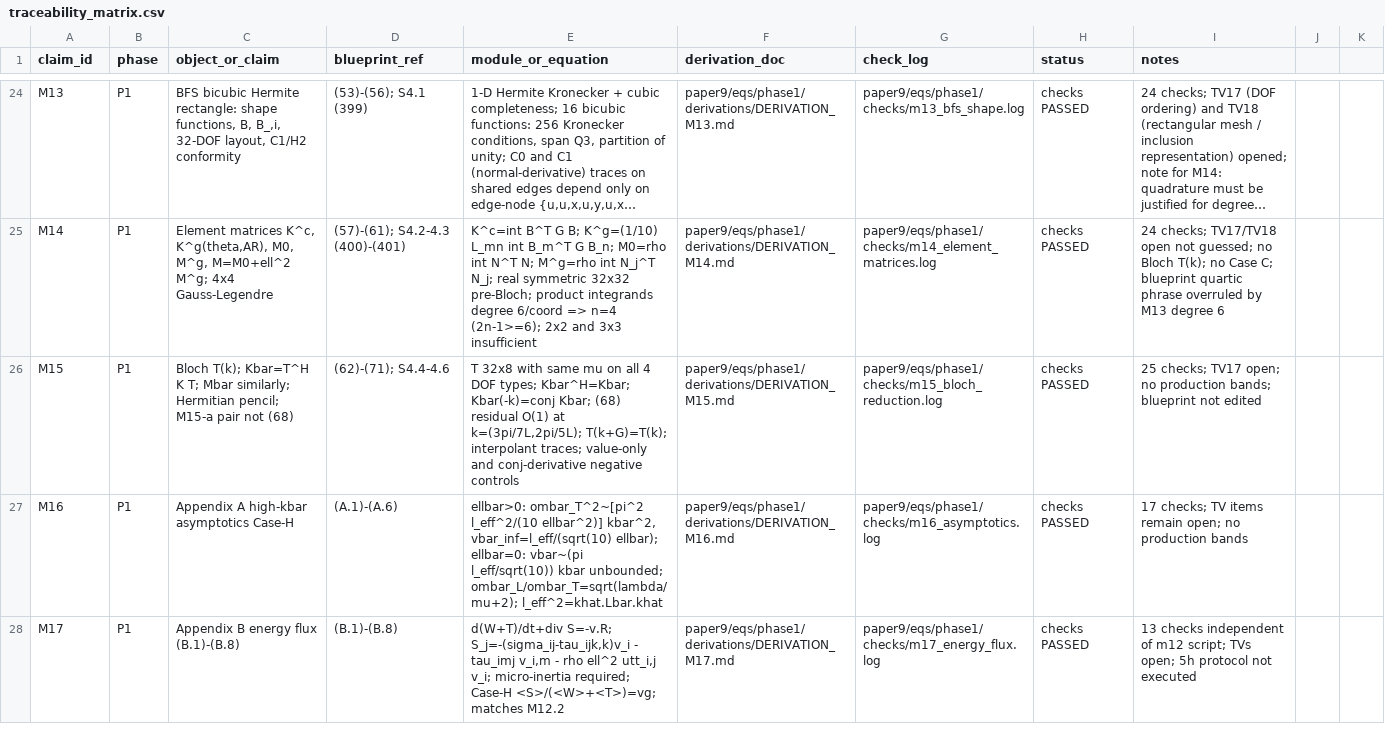
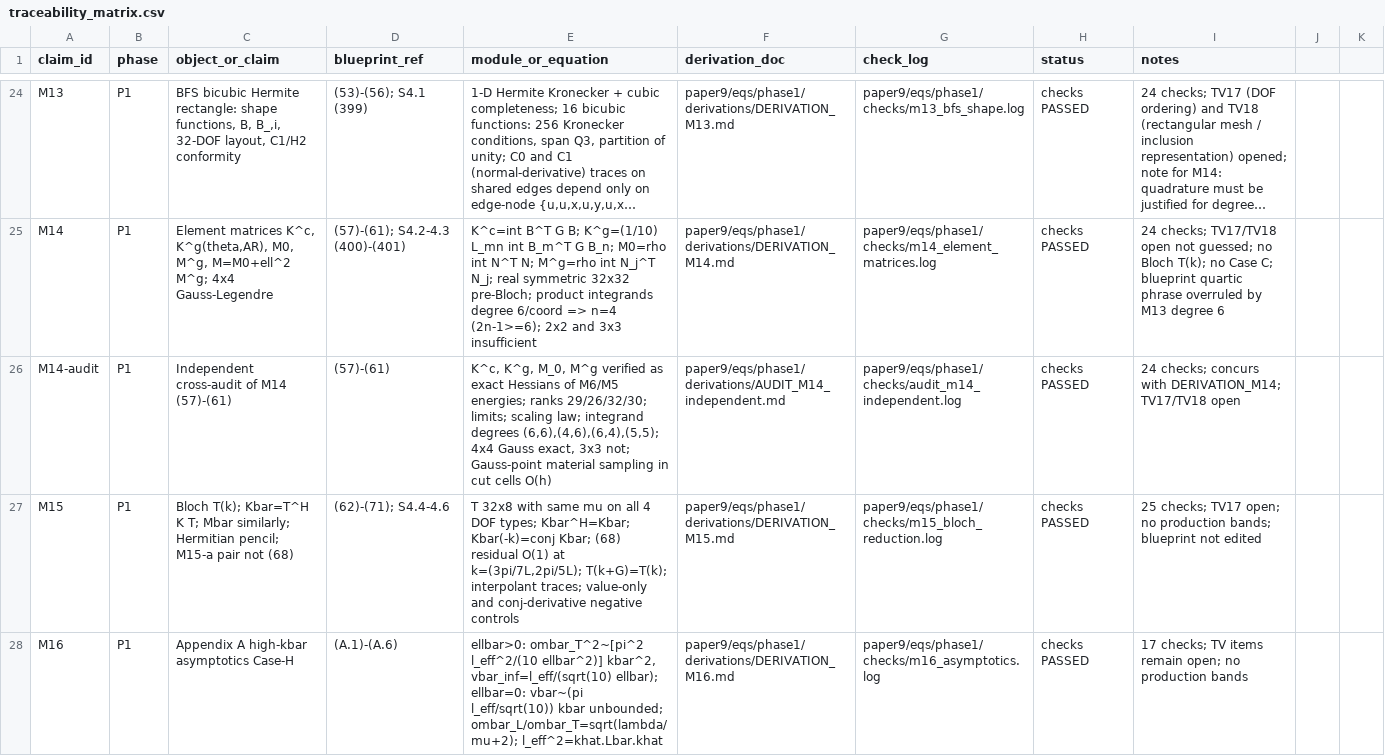
Before and after one commit to vipin-oss/BFS-FEM-MATLAB, a CSV file: paper9/audit/traceability_matrix.csv, drawn as a sheet; only a part is shown, gaps mark what is left out; the shorter side is filled out with more unchanged rows; long unchanged cells end in …; the diff names each change by its address in the sheet, - before the commit and + after, or states it on an @@ line.

Commit message:
P1: M14 independent cross-audit filed alongside primary M14 record (24 checks PASS; concurs on 4x4 Gauss from degree-6 integrands, TV17/TV18); DERIVATION_M14 and blueprint untouched

```diff
--- a/paper9/audit/traceability_matrix.csv
+++ b/paper9/audit/traceability_matrix.csv
+row 26: M14-audit | P1 | Independent cross-audit of M14 (57)-(61) | (57)-(61) | K^c, K^g, M_0, M^g verified as exact Hessians of M6/M5 energies; ranks 29/26/32/30; limits; scaling law; integrand degrees (6,6),(4,6),(6,4),(5,5); 4x4 Gauss exact, 3x3 not; Gauss-point material sampling in cut cells O(h) | paper9/eqs/phase1/derivations/AUDIT_M14_independent.md | paper9/eqs/phase1/checks/audit_m14_independent.log | checks PASSED | 24 checks; concurs with DERIVATION_M14; TV17/TV18 open
```
Also changed, not shown: 4 other files.
